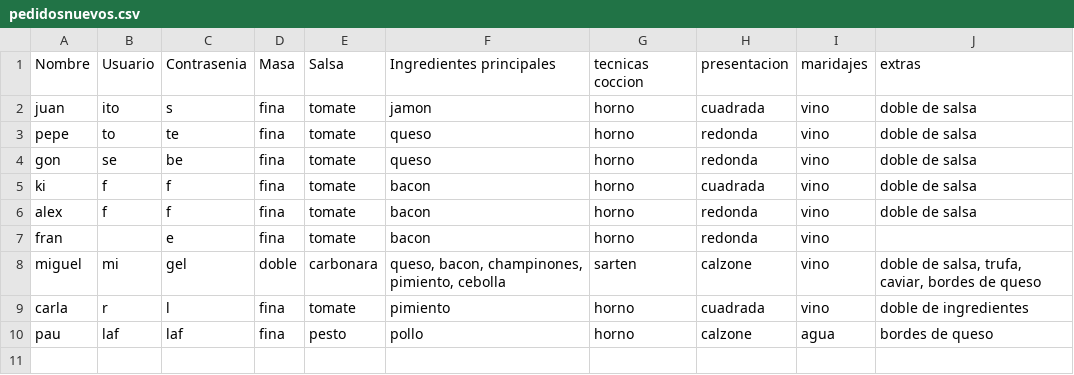
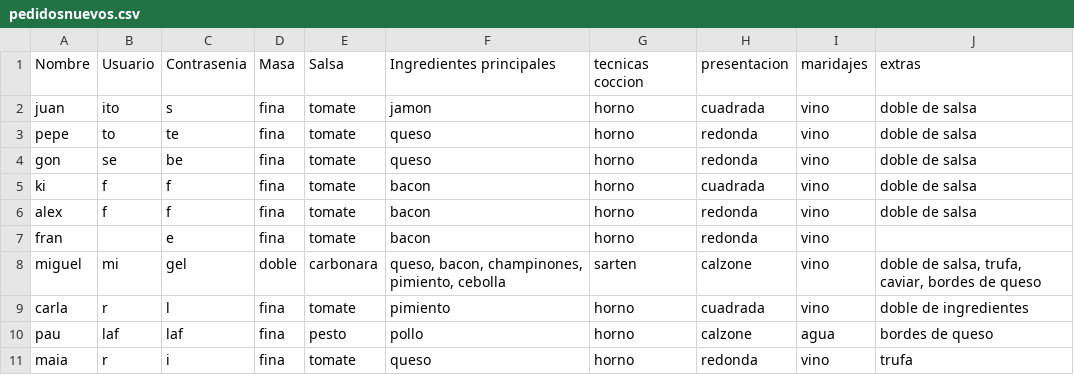
Before and after one commit to joseluis031/patrones_creacionales.py, a CSV file: pedidosnuevos.csv, drawn as a sheet.

```diff
--- a/pedidosnuevos.csv
+++ b/pedidosnuevos.csv
@@ -10 +10,2 @@ carla,r,l, fina, tomate, pimiento, horno, cuadrada, vino, doble de ingredientes
 pau,laf,laf, fina, pesto, pollo, horno, calzone, agua, bordes de queso
+maia,r,i, fina, tomate, queso, horno, redonda, vino, trufa
```
Also changed, not shown: 1 other file.
